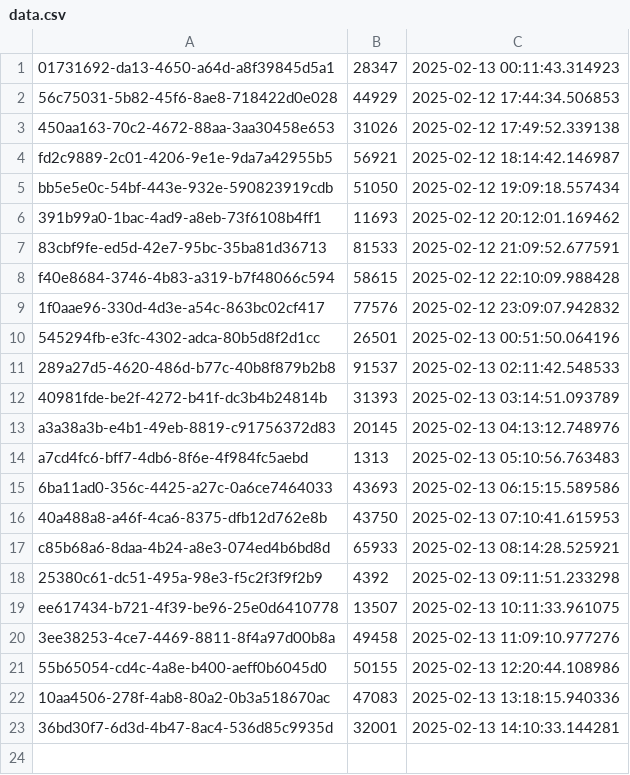
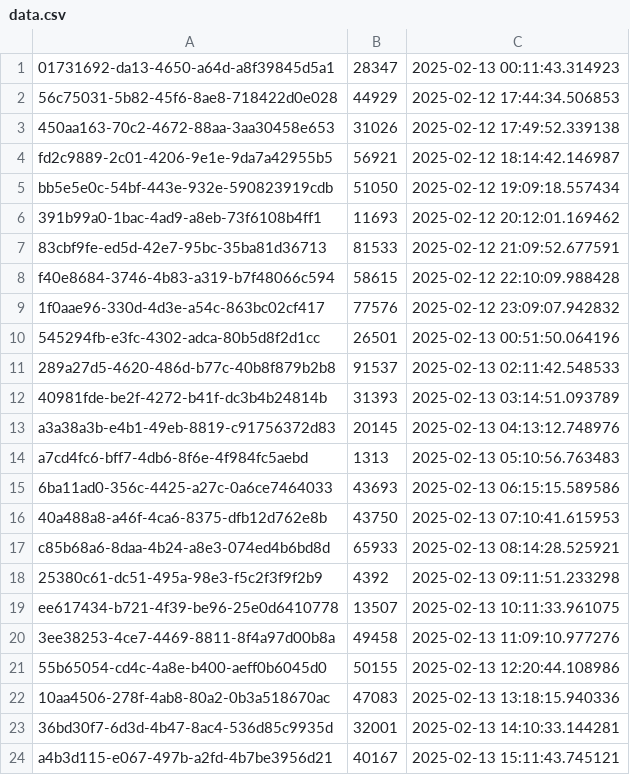
Before and after one commit to ahmadzfaiz/py-mongo, a CSV file: data.csv, drawn as a sheet.

```diff
--- a/data.csv
+++ b/data.csv
@@ -23 +23,2 @@ ee617434-b721-4f39-be96-25e0d6410778,13507,2025-02-13 10:11:33.961075
 36bd30f7-6d3d-4b47-8ac4-536d85c9935d,32001,2025-02-13 14:10:33.144281
+a4b3d115-e067-497b-a2fd-4b7be3956d21,40167,2025-02-13 15:11:43.745121
```
